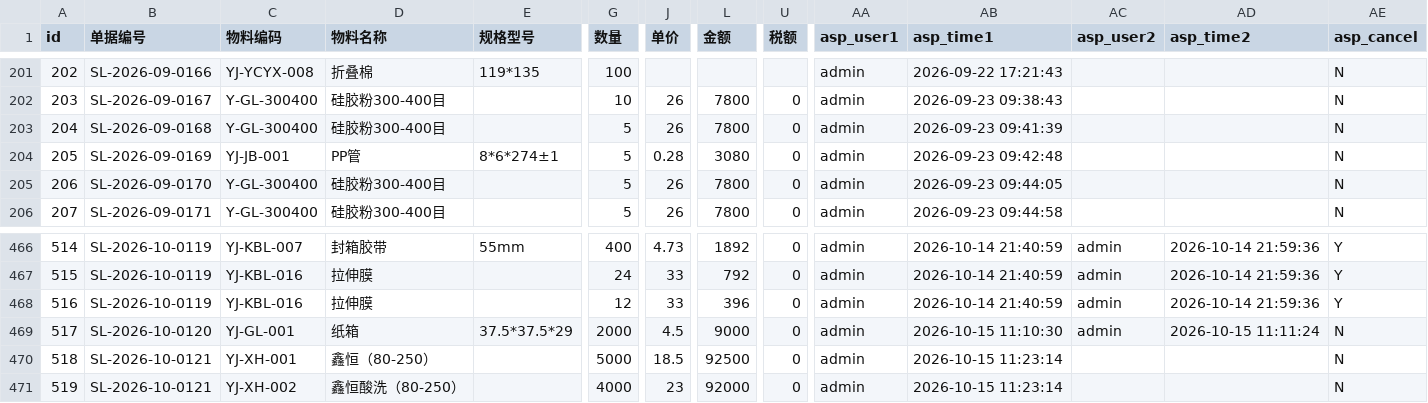
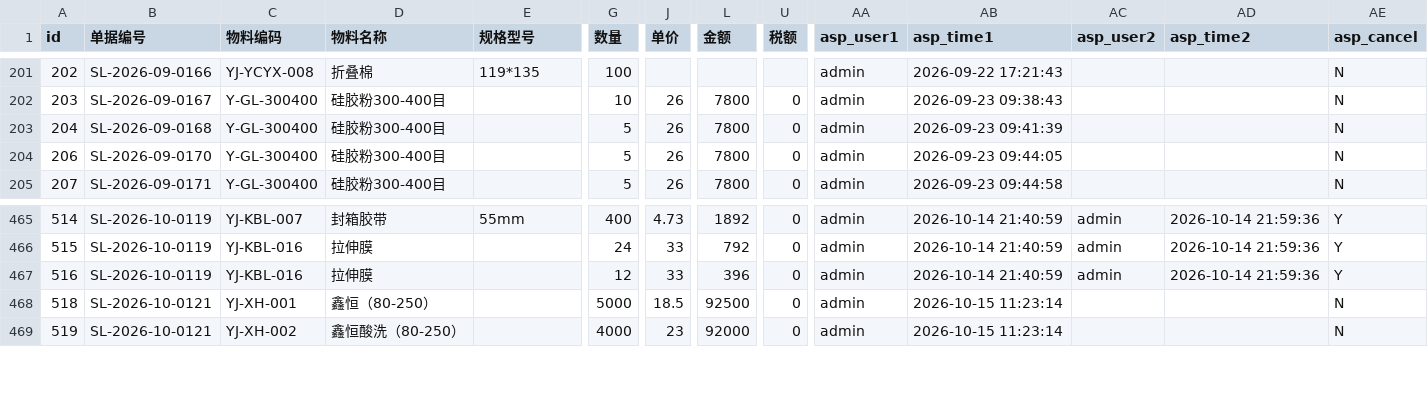
Before and after one commit to MyPanda-Hash/YINJIA, a CSV file: tools/archive/_dump-out/kingdee-data-1014/sl_recv_detail.csv, drawn as a sheet; only a part is shown, gaps mark what is left out; rows hold the shown columns only; the diff names each change by its address in the sheet, - before the commit and + after, or states it on an @@ line.

```diff
--- a/tools/archive/_dump-out/kingdee-data-1014/sl_recv_detail.csv
+++ b/tools/archive/_dump-out/kingdee-data-1014/sl_recv_detail.csv
-row 204: 205 | SL-2026-09-0169 | YJ-JB-001 | PP管 | 8*6*274±1 | 5 | 0.28 | 3080 | 0 | admin | 2026-09-23 09:42:48 |  |  | N
-row 469: 517 | SL-2026-10-0120 | YJ-GL-001 | 纸箱 | 37.5*37.5*29 | 2000 | 4.5 | 9000 | 0 | admin | 2026-10-15 11:10:30 | admin | 2026-10-15 11:11:24 | N
```
Also changed, not shown: tools/archive/_dump-out/kingdee-data-1014/qc_insp.csv, tools/archive/_dump-out/kingdee-data-1014/qc_insp_detail.csv, 4 other files.
